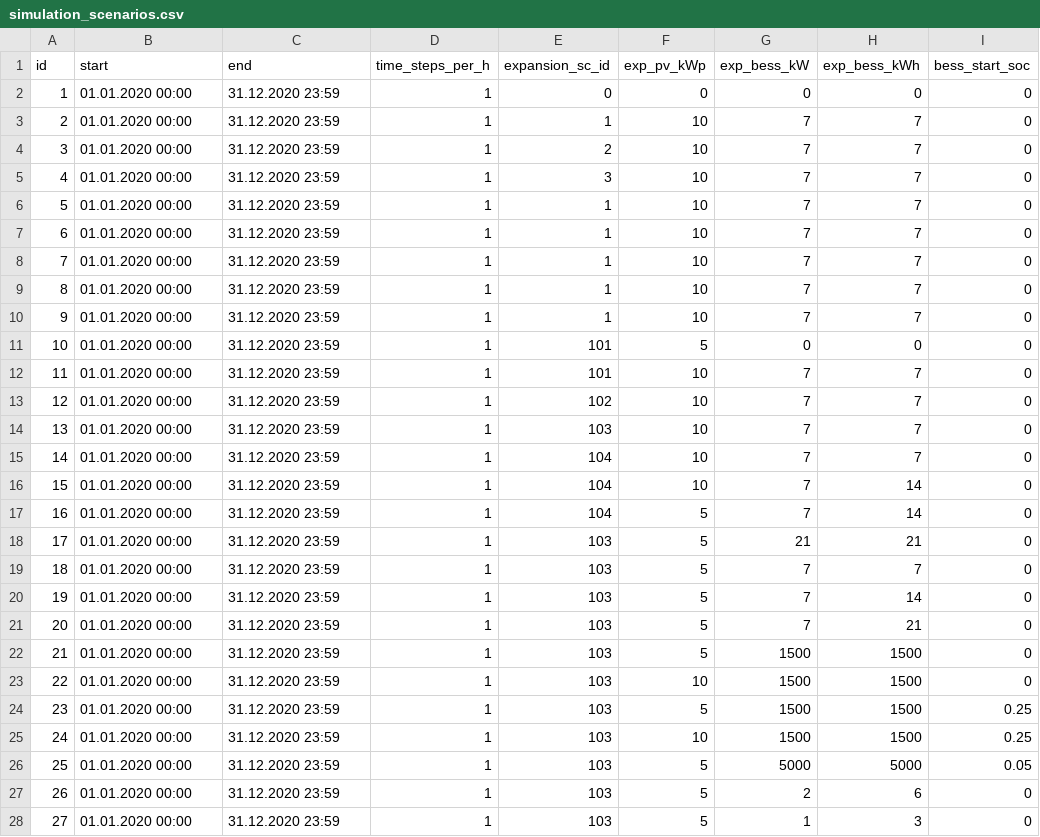
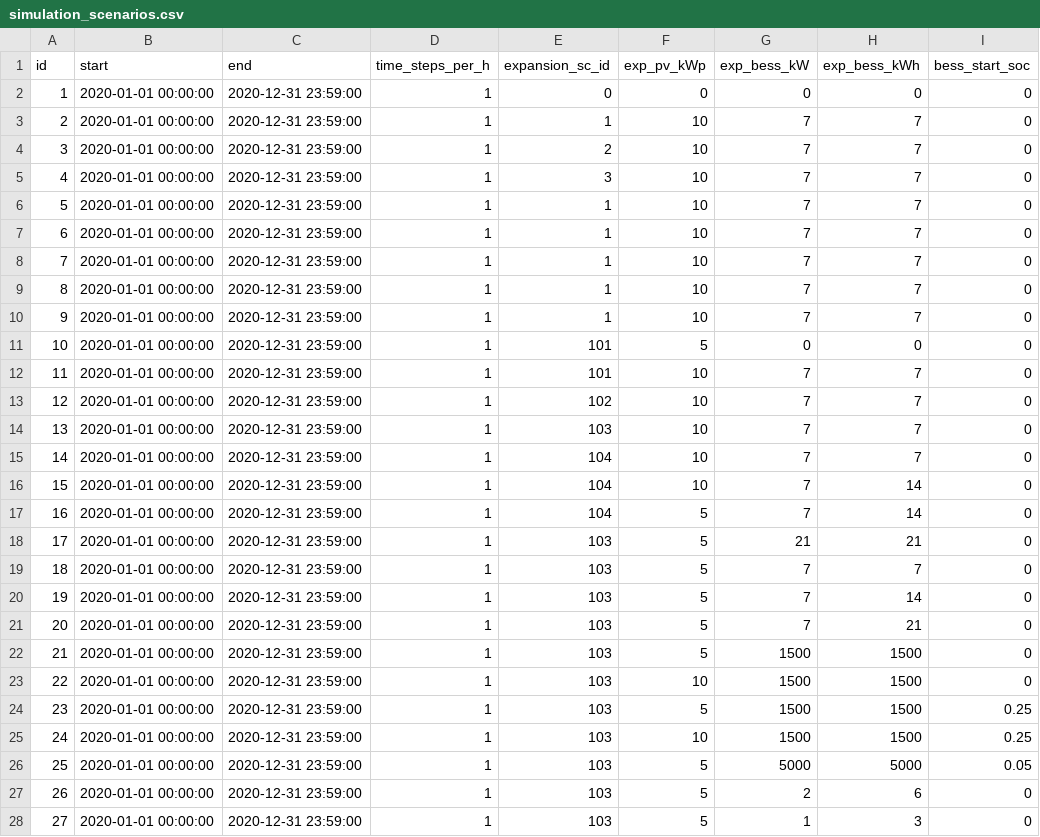
Before and after one commit to danielrenebayer/UrbanFireXDT, a CSV file: config/simulation_scenarios.csv, drawn as a sheet; only a part is shown; the diff covers the shown part only.

Commit message:
Change example simulation scenario csv file to fit new start/stop date/time format

```diff
--- a/config/simulation_scenarios.csv
+++ b/config/simulation_scenarios.csv
@@ -1,28 +1,28 @@
 id,start,end,time_steps_per_h,expansion_sc_id,exp_pv_kWp,exp_bess_kW,exp_bess_kWh,bess_start_soc
-1,01.01.2020 00:00,31.12.2020 23:59,1,0,0,0,0,0
-2,01.01.2020 00:00,31.12.2020 23:59,1,1,10,7,7,0
-3,01.01.2020 00:00,31.12.2020 23:59,1,2,10,7,7,0
-4,01.01.2020 00:00,31.12.2020 23:59,1,3,10,7,7,0
-5,01.01.2020 00:00,31.12.2020 23:59,1,1,10,7,7,0
-6,01.01.2020 00:00,31.12.2020 23:59,1,1,10,7,7,0
-7,01.01.2020 00:00,31.12.2020 23:59,1,1,10,7,7,0
-8,01.01.2020 00:00,31.12.2020 23:59,1,1,10,7,7,0
-9,01.01.2020 00:00,31.12.2020 23:59,1,1,10,7,7,0
-10,01.01.2020 00:00,31.12.2020 23:59,1,101,5,0,0,0
-11,01.01.2020 00:00,31.12.2020 23:59,1,101,10,7,7,0
-12,01.01.2020 00:00,31.12.2020 23:59,1,102,10,7,7,0
-13,01.01.2020 00:00,31.12.2020 23:59,1,103,10,7,7,0
-14,01.01.2020 00:00,31.12.2020 23:59,1,104,10,7,7,0
-15,01.01.2020 00:00,31.12.2020 23:59,1,104,10,7,14,0
-16,01.01.2020 00:00,31.12.2020 23:59,1,104,5,7,14,0
-17,01.01.2020 00:00,31.12.2020 23:59,1,103,5,21,21,0
-18,01.01.2020 00:00,31.12.2020 23:59,1,103,5,7,7,0
-19,01.01.2020 00:00,31.12.2020 23:59,1,103,5,7,14,0
-20,01.01.2020 00:00,31.12.2020 23:59,1,103,5,7,21,0
-21,01.01.2020 00:00,31.12.2020 23:59,1,103,5,1500,1500,0
-22,01.01.2020 00:00,31.12.2020 23:59,1,103,10,1500,1500,0
-23,01.01.2020 00:00,31.12.2020 23:59,1,103,5,1500,1500,0.25
-24,01.01.2020 00:00,31.12.2020 23:59,1,103,10,1500,1500,0.25
-25,01.01.2020 00:00,31.12.2020 23:59,1,103,5,5000,5000,0.05
-26,01.01.2020 00:00,31.12.2020 23:59,1,103,5,2,6,0
-27,01.01.2020 00:00,31.12.2020 23:59,1,103,5,1,3,0
+1,2020-01-01 00:00:00,2020-12-31 23:59:00,1,0,0,0,0,0
+2,2020-01-01 00:00:00,2020-12-31 23:59:00,1,1,10,7,7,0
+3,2020-01-01 00:00:00,2020-12-31 23:59:00,1,2,10,7,7,0
+4,2020-01-01 00:00:00,2020-12-31 23:59:00,1,3,10,7,7,0
+5,2020-01-01 00:00:00,2020-12-31 23:59:00,1,1,10,7,7,0
+6,2020-01-01 00:00:00,2020-12-31 23:59:00,1,1,10,7,7,0
+7,2020-01-01 00:00:00,2020-12-31 23:59:00,1,1,10,7,7,0
+8,2020-01-01 00:00:00,2020-12-31 23:59:00,1,1,10,7,7,0
+9,2020-01-01 00:00:00,2020-12-31 23:59:00,1,1,10,7,7,0
+10,2020-01-01 00:00:00,2020-12-31 23:59:00,1,101,5,0,0,0
+11,2020-01-01 00:00:00,2020-12-31 23:59:00,1,101,10,7,7,0
+12,2020-01-01 00:00:00,2020-12-31 23:59:00,1,102,10,7,7,0
+13,2020-01-01 00:00:00,2020-12-31 23:59:00,1,103,10,7,7,0
+14,2020-01-01 00:00:00,2020-12-31 23:59:00,1,104,10,7,7,0
+15,2020-01-01 00:00:00,2020-12-31 23:59:00,1,104,10,7,14,0
+16,2020-01-01 00:00:00,2020-12-31 23:59:00,1,104,5,7,14,0
+17,2020-01-01 00:00:00,2020-12-31 23:59:00,1,103,5,21,21,0
+18,2020-01-01 00:00:00,2020-12-31 23:59:00,1,103,5,7,7,0
+19,2020-01-01 00:00:00,2020-12-31 23:59:00,1,103,5,7,14,0
+20,2020-01-01 00:00:00,2020-12-31 23:59:00,1,103,5,7,21,0
+21,2020-01-01 00:00:00,2020-12-31 23:59:00,1,103,5,1500,1500,0
+22,2020-01-01 00:00:00,2020-12-31 23:59:00,1,103,10,1500,1500,0
+23,2020-01-01 00:00:00,2020-12-31 23:59:00,1,103,5,1500,1500,0.25
+24,2020-01-01 00:00:00,2020-12-31 23:59:00,1,103,10,1500,1500,0.25
+25,2020-01-01 00:00:00,2020-12-31 23:59:00,1,103,5,5000,5000,0.05
+26,2020-01-01 00:00:00,2020-12-31 23:59:00,1,103,5,2,6,0
+27,2020-01-01 00:00:00,2020-12-31 23:59:00,1,103,5,1,3,0
```
Also changed, not shown: 8 edited cells elsewhere in this file.
